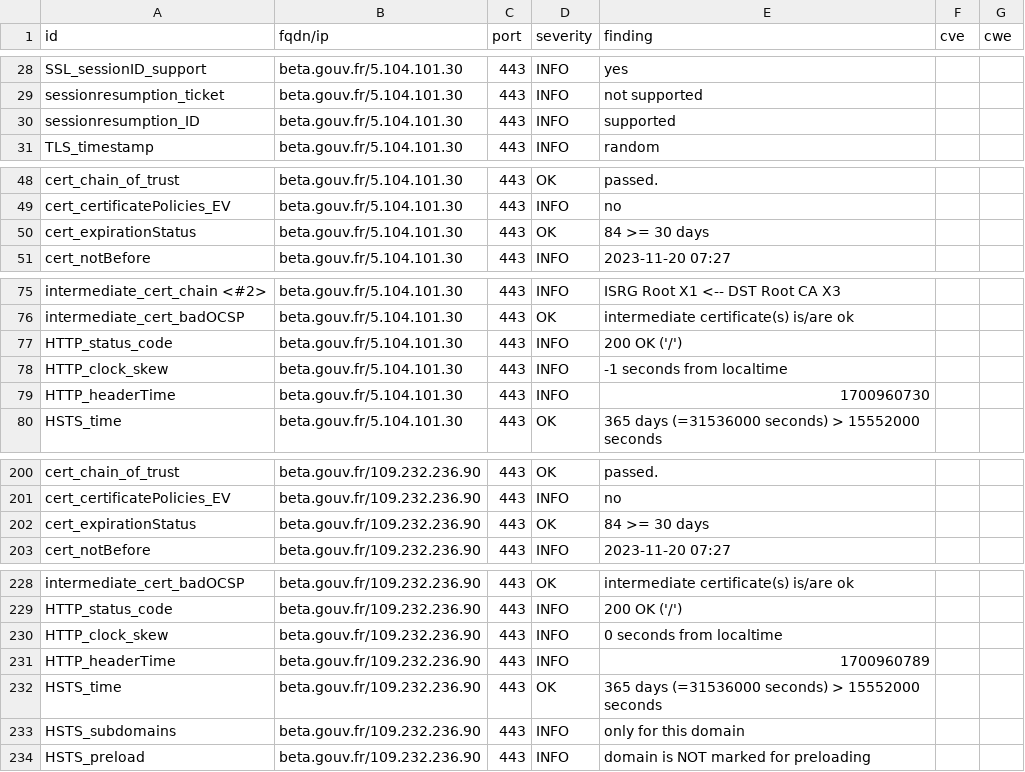
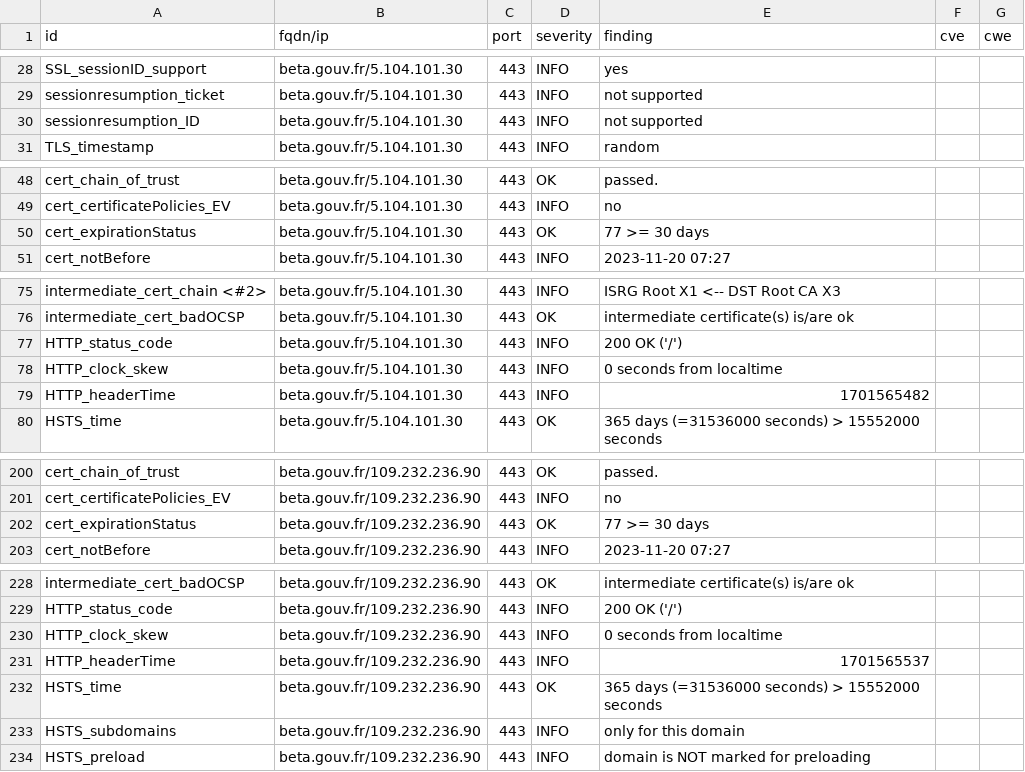
Before and after one commit to villesinternet/dashlord-collectivites, a CSV file: results/aHR0cHM6Ly9iZXRhLmdvdXYuZnI=/testssl.csv, drawn as a sheet; only a part is shown, gaps mark what is left out.

```diff
--- a/results/aHR0cHM6Ly9iZXRhLmdvdXYuZnI=/testssl.csv
+++ b/results/aHR0cHM6Ly9iZXRhLmdvdXYuZnI=/testssl.csv
@@ -29,3 +29,3 @@
 "sessionresumption_ticket","beta.gouv.fr/5.104.101.30","443","INFO","not supported","",""
-"sessionresumption_ID","beta.gouv.fr/5.104.101.30","443","INFO","supported","",""
+"sessionresumption_ID","beta.gouv.fr/5.104.101.30","443","INFO","not supported","",""
 "TLS_timestamp","beta.gouv.fr/5.104.101.30","443","INFO","random","",""
@@ -49,3 +49,3 @@
 "cert_certificatePolicies_EV","beta.gouv.fr/5.104.101.30","443","INFO","no","",""
-"cert_expirationStatus","beta.gouv.fr/5.104.101.30","443","OK","84 >= 30 days","",""
+"cert_expirationStatus","beta.gouv.fr/5.104.101.30","443","OK","77 >= 30 days","",""
 "cert_notBefore","beta.gouv.fr/5.104.101.30","443","INFO","2023-11-20 07:27","",""
@@ -77,4 +77,4 @@
 "HTTP_status_code","beta.gouv.fr/5.104.101.30","443","INFO","200 OK ('/')","",""
-"HTTP_clock_skew","beta.gouv.fr/5.104.101.30","443","INFO","-1 seconds from localtime","",""
-"HTTP_headerTime","beta.gouv.fr/5.104.101.30","443","INFO","1700960730","",""
+"HTTP_clock_skew","beta.gouv.fr/5.104.101.30","443","INFO","0 seconds from localtime","",""
+"HTTP_headerTime","beta.gouv.fr/5.104.101.30","443","INFO","1701565482","",""
 "HSTS_time","beta.gouv.fr/5.104.101.30","443","OK","365 days (=31536000 seconds) > 15552000 seconds","",""
@@ -201,3 +201,3 @@
 "cert_certificatePolicies_EV","beta.gouv.fr/109.232.236.90","443","INFO","no","",""
-"cert_expirationStatus","beta.gouv.fr/109.232.236.90","443","OK","84 >= 30 days","",""
+"cert_expirationStatus","beta.gouv.fr/109.232.236.90","443","OK","77 >= 30 days","",""
 "cert_notBefore","beta.gouv.fr/109.232.236.90","443","INFO","2023-11-20 07:27","",""
@@ -230,3 +230,3 @@
 "HTTP_clock_skew","beta.gouv.fr/109.232.236.90","443","INFO","0 seconds from localtime","",""
-"HTTP_headerTime","beta.gouv.fr/109.232.236.90","443","INFO","1700960789","",""
+"HTTP_headerTime","beta.gouv.fr/109.232.236.90","443","INFO","1701565537","",""
 "HSTS_time","beta.gouv.fr/109.232.236.90","443","OK","365 days (=31536000 seconds) > 15552000 seconds","",""
```
Also changed, not shown: 15 other files.
